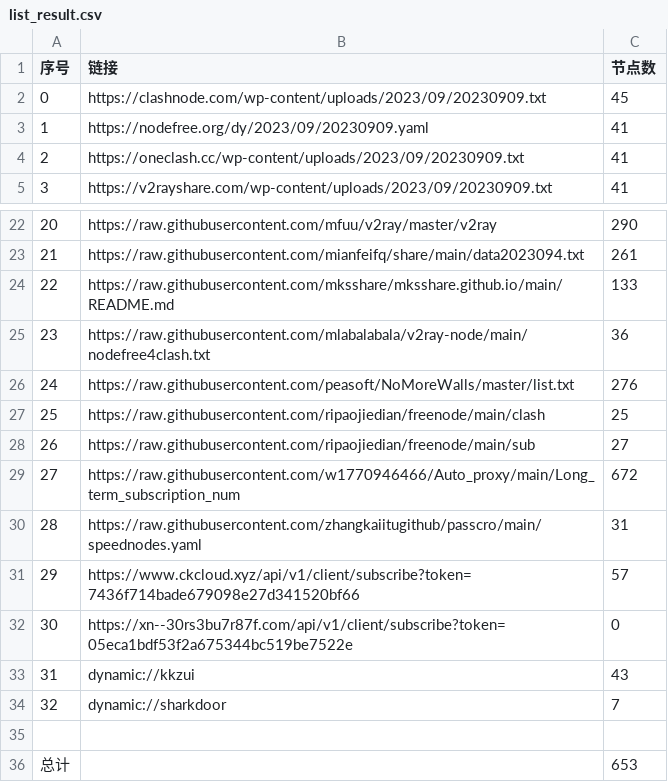
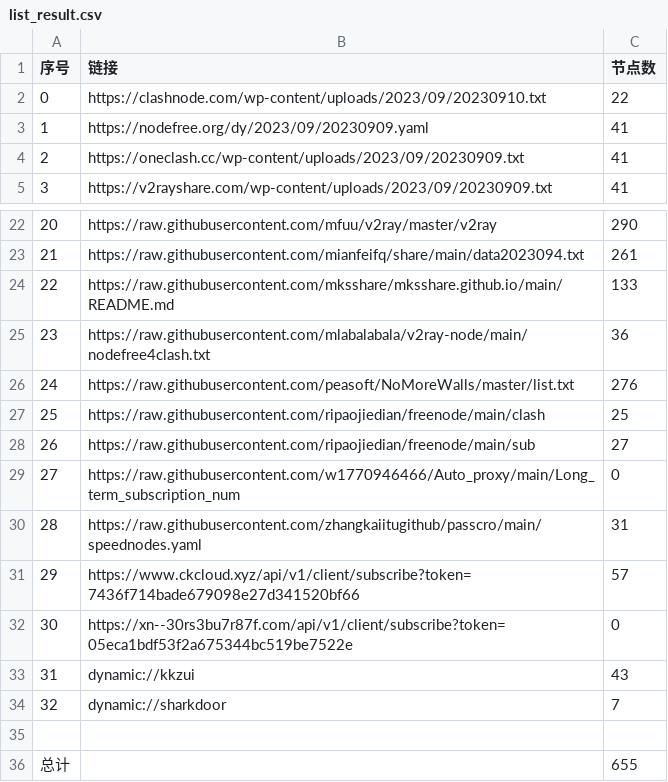
Before and after one commit to obscure1990/freeVM, a CSV file: list_result.csv, drawn as a sheet; only a part is shown, gaps mark what is left out.

```diff
--- a/list_result.csv
+++ b/list_result.csv
@@ -1,3 +1,3 @@
 序号,链接,节点数
-0,https://clashnode.com/wp-content/uploads/2023/09/20230909.txt,45
+0,https://clashnode.com/wp-content/uploads/2023/09/20230910.txt,22
 1,https://nodefree.org/dy/2023/09/20230909.yaml,41
@@ -28,3 +28,3 @@
 26,https://raw.githubusercontent.com/ripaojiedian/freenode/main/sub,27
-27,https://raw.githubusercontent.com/w1770946466/Auto_proxy/main/Long_term_subscription_num,672
+27,https://raw.githubusercontent.com/w1770946466/Auto_proxy/main/Long_term_subscription_num,0
 28,https://raw.githubusercontent.com/zhangkaiitugithub/passcro/main/speednodes.yaml,31
@@ -35,2 +35,2 @@
 
-总计,,653
+总计,,655
```
Also changed, not shown: 14 other files.
